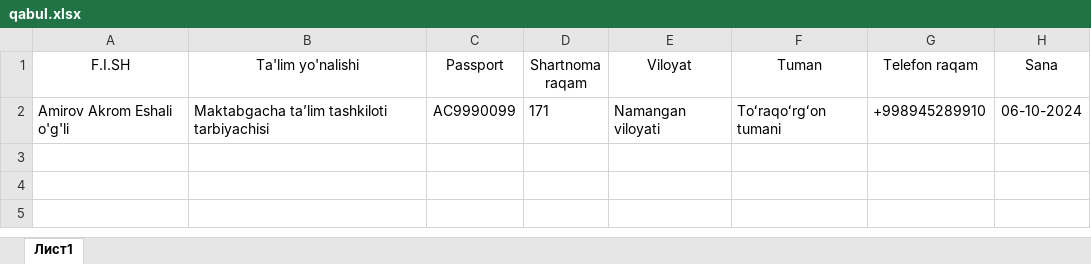
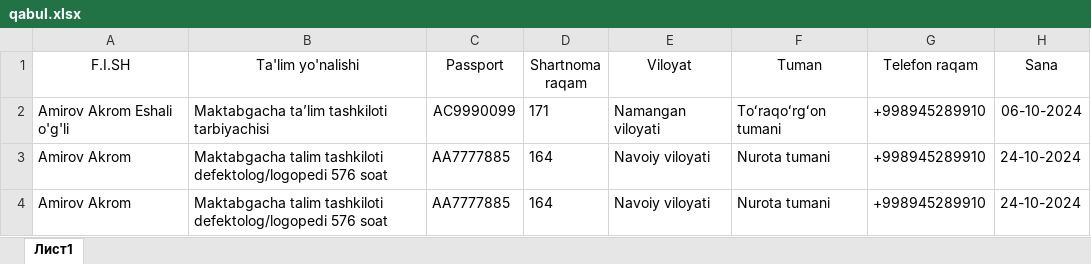
Before and after one commit to AkrombekAmirov/Nodavlat_MTT, an Excel workbook: file_service/file_database/qabul.xlsx, sheet Лист1, drawn as a sheet; values as stored, in another font and other column widths than the file's, no borders; the diff names each change by its address in the sheet, - before the commit and + after, or states it on an @@ line.

```diff
--- a/file_service/file_database/qabul.xlsx (sheet Лист1)
+++ b/file_service/file_database/qabul.xlsx (sheet Лист1)
+row 3: Amirov Akrom | Maktabgacha talim tashkiloti defektolog/logopedi 576 soat | AA7777885 | 164 | Navoiy viloyati | Nurota tumani | +998945289910 | 24-10-2024
+row 4: Amirov Akrom | Maktabgacha talim tashkiloti defektolog/logopedi 576 soat | AA7777885 | 164 | Navoiy viloyati | Nurota tumani | +998945289910 | 24-10-2024
```
Also changed, not shown: 12 other files.
